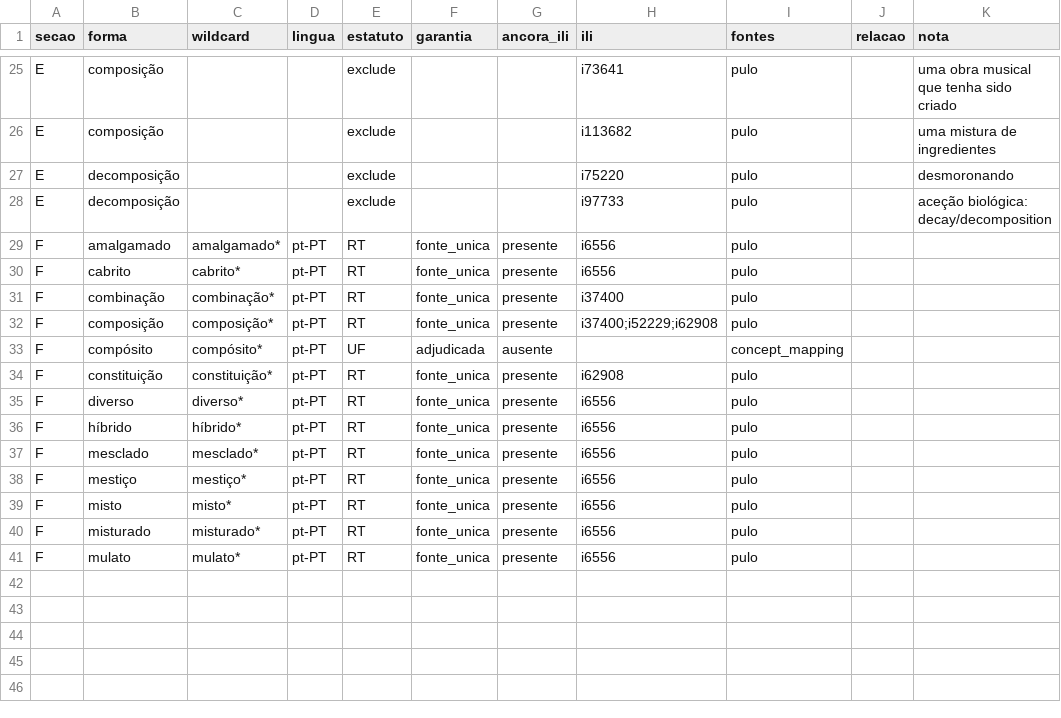
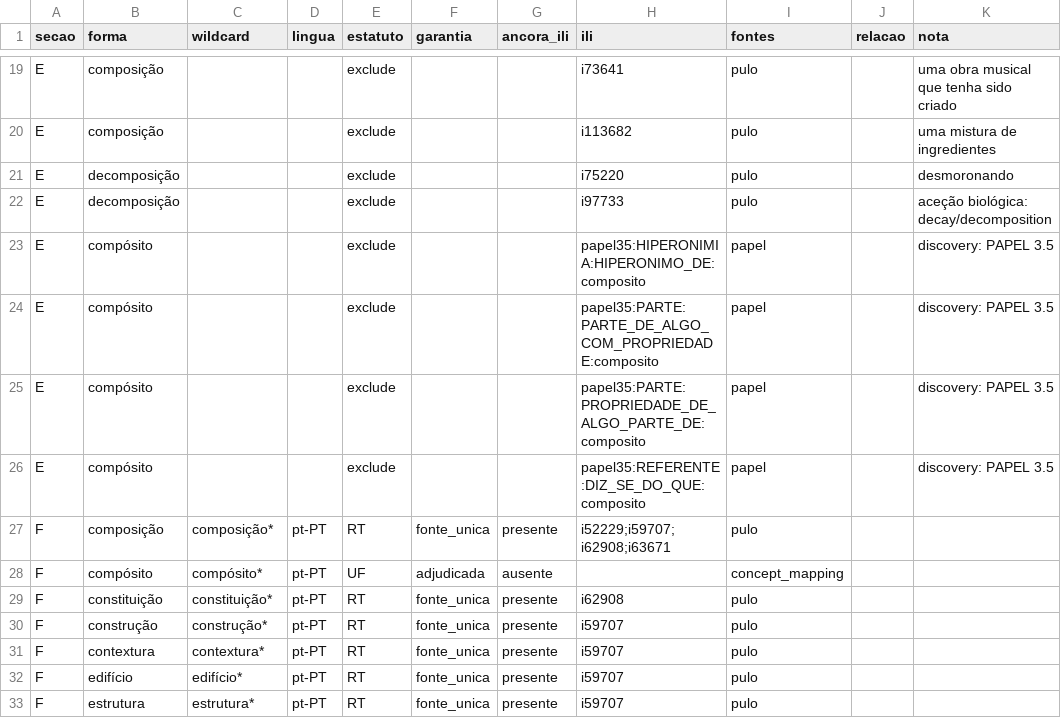
Before and after one commit to LuisMRaimundo/Semantic_Research, a CSV file: classes/TexturaComposita/FINAL_RESULTS__Onto_plus_PULO/TERMOS_PESQUISA.csv, drawn as a sheet; only a part is shown, gaps mark what is left out; the diff covers the shown part only.

```diff
--- a/classes/TexturaComposita/FINAL_RESULTS__Onto_plus_PULO/TERMOS_PESQUISA.csv
+++ b/classes/TexturaComposita/FINAL_RESULTS__Onto_plus_PULO/TERMOS_PESQUISA.csv
@@ -28,14 +22,12 @@ E,decomposição,,,exclude,,,i75220,pulo,,desmoronando
 E,decomposição,,,exclude,,,i97733,pulo,,aceção biológica: decay/decomposition
-F,amalgamado,amalgamado*,pt-PT,RT,fonte_unica,presente,i6556,pulo,,
-F,cabrito,cabrito*,pt-PT,RT,fonte_unica,presente,i6556,pulo,,
-F,combinação,combinação*,pt-PT,RT,fonte_unica,presente,i37400,pulo,,
-F,composição,composição*,pt-PT,RT,fonte_unica,presente,i37400;i52229;i62908,pulo,,
+E,compósito,,,exclude,,,papel35:HIPERONIMIA:HIPERONIMO_DE:composito,papel,,discovery: PAPEL 3.5
+E,compósito,,,exclude,,,papel35:PARTE:PARTE_DE_ALGO_COM_PROPRIEDADE:composito,papel,,discovery: PAPEL 3.5
+E,compósito,,,exclude,,,papel35:PARTE:PROPRIEDADE_DE_ALGO_PARTE_DE:composito,papel,,discovery: PAPEL 3.5
+E,compósito,,,exclude,,,papel35:REFERENTE:DIZ_SE_DO_QUE:composito,papel,,discovery: PAPEL 3.5
+F,composição,composição*,pt-PT,RT,fonte_unica,presente,i52229;i59707;i62908;i63671,pulo,,
 F,compósito,compósito*,pt-PT,UF,adjudicada,ausente,,concept_mapping,,
 F,constituição,constituição*,pt-PT,RT,fonte_unica,presente,i62908,pulo,,
-F,diverso,diverso*,pt-PT,RT,fonte_unica,presente,i6556,pulo,,
-F,híbrido,híbrido*,pt-PT,RT,fonte_unica,presente,i6556,pulo,,
-F,mesclado,mesclado*,pt-PT,RT,fonte_unica,presente,i6556,pulo,,
-F,mestiço,mestiço*,pt-PT,RT,fonte_unica,presente,i6556,pulo,,
-F,misto,misto*,pt-PT,RT,fonte_unica,presente,i6556,pulo,,
-F,misturado,misturado*,pt-PT,RT,fonte_unica,presente,i6556,pulo,,
-F,mulato,mulato*,pt-PT,RT,fonte_unica,presente,i6556,pulo,,
+F,construção,construção*,pt-PT,RT,fonte_unica,presente,i59707,pulo,,
+F,contextura,contextura*,pt-PT,RT,fonte_unica,presente,i59707,pulo,,
+F,edifício,edifício*,pt-PT,RT,fonte_unica,presente,i59707,pulo,,
+F,estrutura,estrutura*,pt-PT,RT,fonte_unica,presente,i59707,pulo,,
```
Also changed, not shown: 3 added rows, 9 removed rows and 2 edited cells elsewhere in this file, 55 other files.
